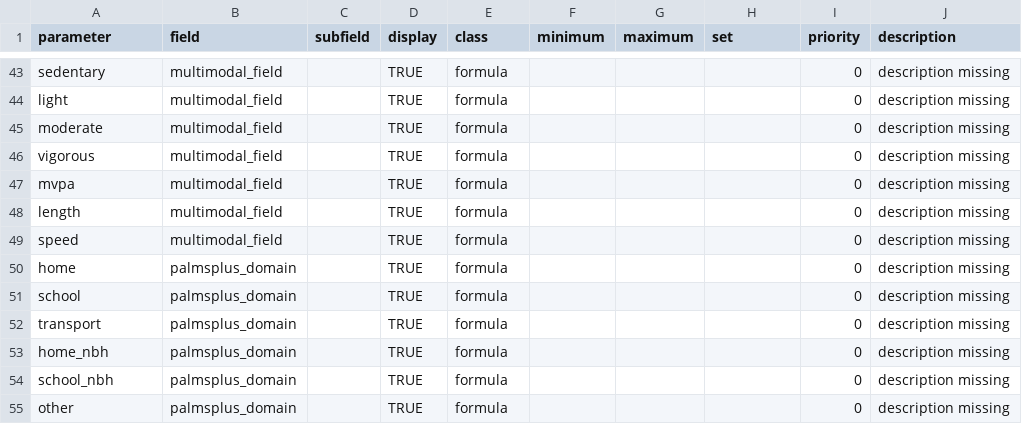
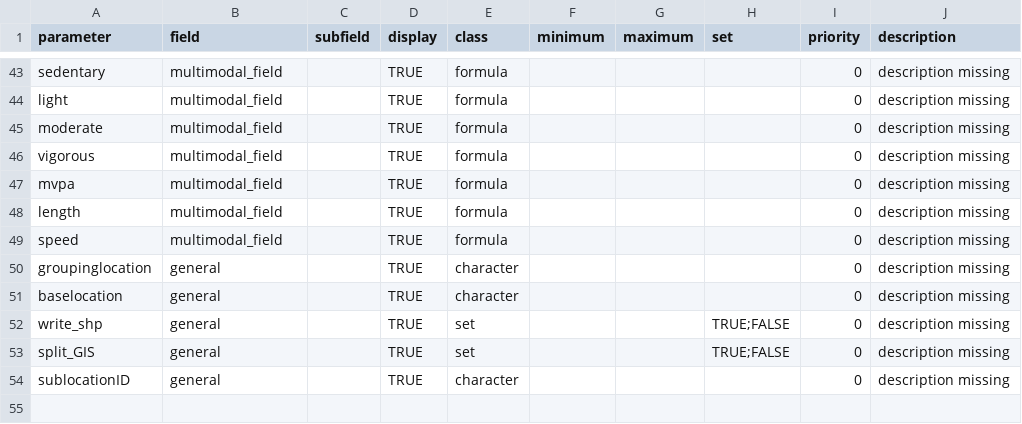
Before and after one commit to habitus-eu/hbGIS, a TSV file: inst/testfiles_hbGIS/params_description_hbGIS.tsv, drawn as a sheet; only a part is shown, gaps mark what is left out.

```diff
--- a/inst/testfiles_hbGIS/params_description_hbGIS.tsv
+++ b/inst/testfiles_hbGIS/params_description_hbGIS.tsv
@@ -49,7 +49,6 @@ length	multimodal_field		TRUE	formula				0	description missing
 speed	multimodal_field		TRUE	formula				0	description missing
-home	palmsplus_domain		TRUE	formula				0	description missing
-school	palmsplus_domain		TRUE	formula				0	description missing
-transport	palmsplus_domain		TRUE	formula				0	description missing
-home_nbh	palmsplus_domain		TRUE	formula				0	description missing
-school_nbh	palmsplus_domain		TRUE	formula				0	description missing
-other	palmsplus_domain		TRUE	formula				0	description missing
+groupinglocation	general		TRUE	character				0	description missing
+baselocation	general		TRUE	character				0	description missing
+write_shp	general		TRUE	set			TRUE;FALSE	0	description missing
+split_GIS	general		TRUE	set			TRUE;FALSE	0	description missing
+sublocationID	general		TRUE	character				0	description missing
```
Also changed, not shown: inst/testfiles_hbGIS/config_hbGIS.csv, 3 other files.
